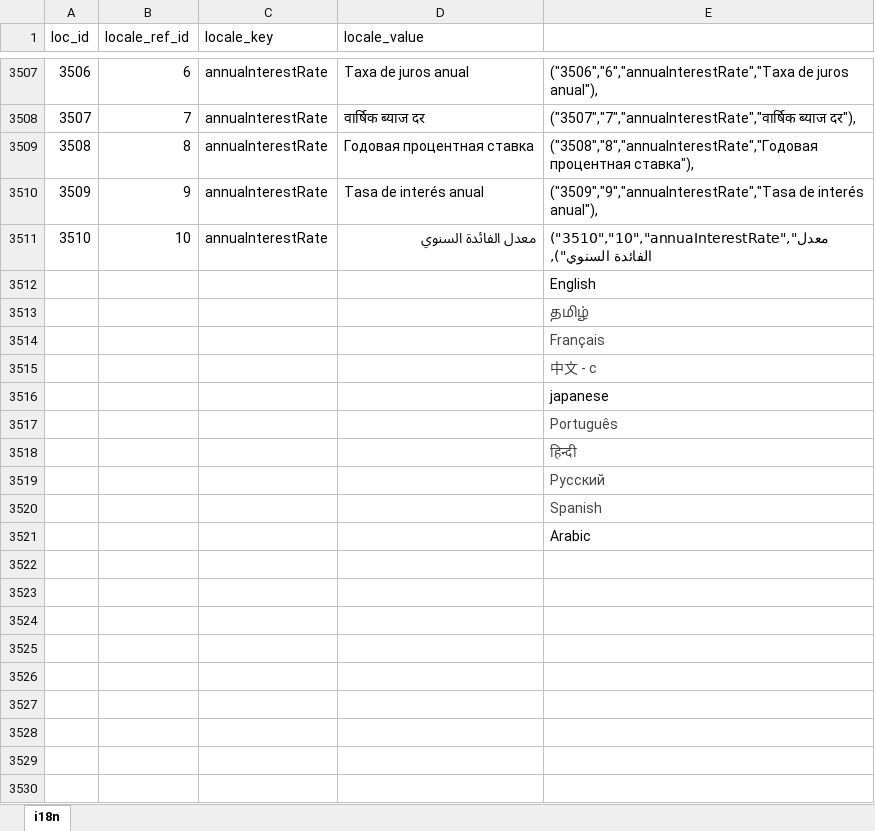
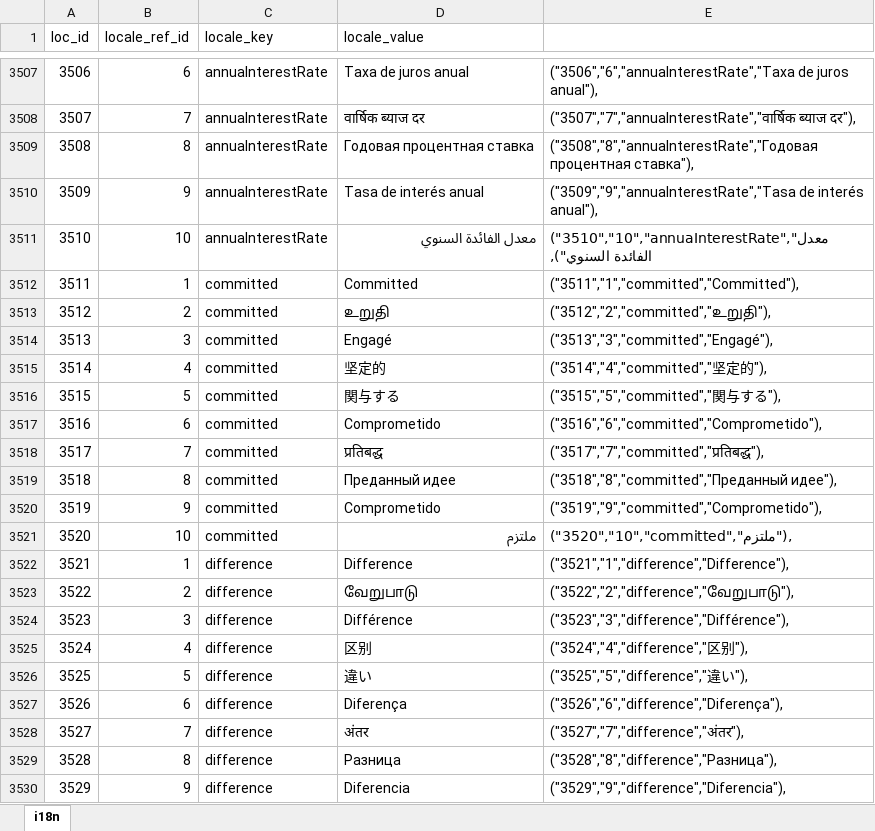
Before and after one commit to bharani-palani/ledgerely, an Excel workbook: i18n.xlsx, sheet i18n, drawn as a sheet; only a part is shown, gaps mark what is left out; the shorter side is filled out with more unchanged rows; values as stored, in another font and other column widths than the file's, no borders; the diff covers the shown part only; the diff names each change by its address in the sheet, - before the commit and + after, or states it on an @@ line.

```diff
--- a/i18n.xlsx (sheet i18n)
+++ b/i18n.xlsx (sheet i18n)
+row 3512: 3511 | 1 | committed | Committed | ("3511","1","committed","Committed"),
+row 3513: 3512 | 2 | committed | உறுதி | ("3512","2","committed","உறுதி"),
+row 3514: 3513 | 3 | committed | Engagé | ("3513","3","committed","Engagé"),
+row 3515: 3514 | 4 | committed | 坚定的 | ("3514","4","committed","坚定的"),
+row 3516: 3515 | 5 | committed | 関与する | ("3515","5","committed","関与する"),
+row 3517: 3516 | 6 | committed | Comprometido | ("3516","6","committed","Comprometido"),
+row 3518: 3517 | 7 | committed | प्रतिबद्ध | ("3517","7","committed","प्रतिबद्ध"),
+row 3519: 3518 | 8 | committed | Преданный идее | ("3518","8","committed","Преданный идее"),
+row 3520: 3519 | 9 | committed | Comprometido | ("3519","9","committed","Comprometido"),
+row 3521: 3520 | 10 | committed | ملتزم | ("3520","10","committed","ملتزم"),
+row 3522: 3521 | 1 | difference | Difference | ("3521","1","difference","Difference"),
+row 3523: 3522 | 2 | difference | வேறுபாடு | ("3522","2","difference","வேறுபாடு"),
+row 3524: 3523 | 3 | difference | Différence | ("3523","3","difference","Différence"),
+row 3525: 3524 | 4 | difference | 区别 | ("3524","4","difference","区别"),
+row 3526: 3525 | 5 | difference | 違い | ("3525","5","difference","違い"),
+row 3527: 3526 | 6 | difference | Diferença | ("3526","6","difference","Diferença"),
+row 3528: 3527 | 7 | difference | अंतर | ("3527","7","difference","अंतर"),
+row 3529: 3528 | 8 | difference | Разница | ("3528","8","difference","Разница"),
+row 3530: 3529 | 9 | difference | Diferencia | ("3529","9","difference","Diferencia"),
```
Also changed, not shown: 31 added rows and 6 edited cells elsewhere in this sheet, 29 other files.
